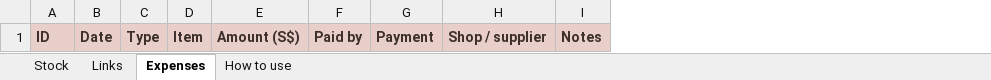
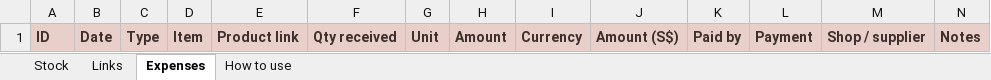
Before and after one commit to jessicaongg/momento, an Excel workbook: momento-upload-sheet.xlsx, sheet Expenses, drawn as a sheet; values as stored, in another font and other column widths than the file's, no borders; the diff names each change by its address in the sheet, - before the commit and + after, or states it on an @@ line.

```diff
--- a/momento-upload-sheet.xlsx (sheet Expenses)
+++ b/momento-upload-sheet.xlsx (sheet Expenses)
+column E, row 1: Product link
+column F, row 1: Qty received
+column G, row 1: Unit
+column H, row 1: Amount
+column I, row 1: Currency
```
Also changed, not shown: sheet Links, sheet How to use, 2 other files.
